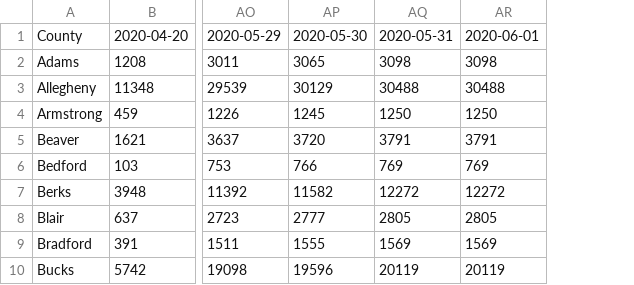
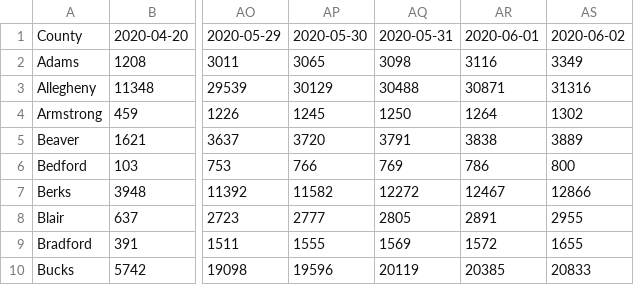
Before and after one commit to menonpg/COVID19_PA, a CSV file: timeSeries_COVID19_NegativeTests_PACounties.csv, drawn as a sheet; only a part is shown, gaps mark what is left out; removed rows and columns are numbered as before the commit, all else as after; the diff names each change by its address in the sheet, - before the commit and + after, or states it on an @@ line.

```diff
--- a/timeSeries_COVID19_NegativeTests_PACounties.csv
+++ b/timeSeries_COVID19_NegativeTests_PACounties.csv
-column AR, rows 1-10: 2020-06-01 | 3098 | 30488 | 1250 | 3791 | 769 | 12272 | 2805 | 1569 | 20119
+column AR, rows 1-10: 2020-06-01 | 3116 | 30871 | 1264 | 3838 | 786 | 12467 | 2891 | 1572 | 20385
+column AS, rows 1-10: 2020-06-02 | 3349 | 31316 | 1302 | 3889 | 800 | 12866 | 2955 | 1655 | 20833
```
Also changed, not shown: timeSeries_COVID19_Cases_PACounties.csv, timeSeries_COVID19_Deaths_PACounties.csv.
